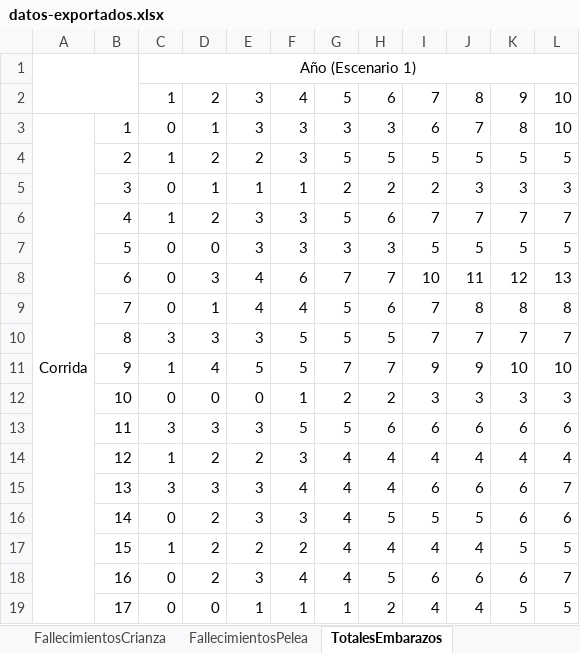
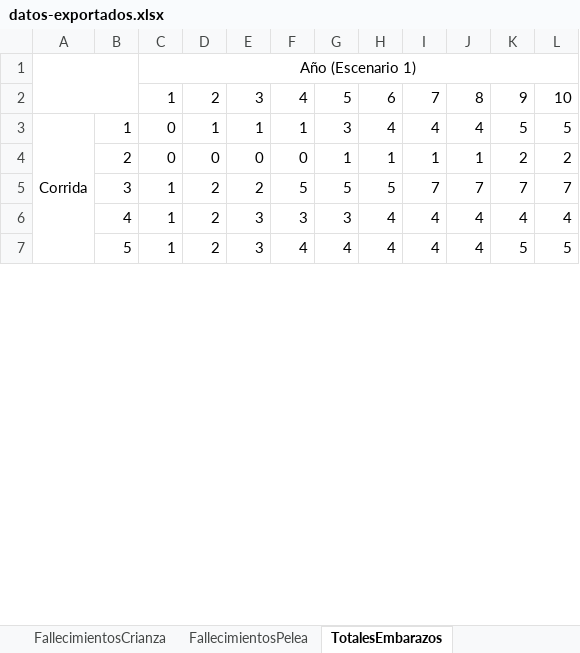
Before and after one commit to marcegeek/tpi-simulacion-2022, an Excel workbook: datos-exportados.xlsx, sheet TotalesEmbarazos, drawn as a sheet; only a part is shown; values as stored, in another font and other column widths than the file's, no borders; charts and pictures not drawn; removed rows and columns are numbered as before the commit, all else as after; the diff covers the shown part only; the diff names each change by its address in the sheet, - before the commit and + after, or states it on an @@ line.

```diff
--- a/datos-exportados.xlsx (sheet TotalesEmbarazos)
+++ b/datos-exportados.xlsx (sheet TotalesEmbarazos)
-E3: 3
+E3: 1
-F3: 3
+F3: 1
-H3: 3
+H3: 4
-I3: 6
+I3: 4
-J3: 7
+J3: 4
-K3: 8
+K3: 5
-L3: 10
+L3: 5
-row 4:  | 2 | 1 | 2 | 2 | 3 | 5 | 5 | 5 | 5 | 5 | 5
-row 5:  | 3 | 0 | 1 | 1 | 1 | 2 | 2 | 2 | 3 | 3 | 3
-row 6:  | 4 | 1 | 2 | 3 | 3 | 5 | 6 | 7 | 7 | 7 | 7
-row 7:  | 5 | 0 | 0 | 3 | 3 | 3 | 3 | 5 | 5 | 5 | 5
-row 8:  | 6 | 0 | 3 | 4 | 6 | 7 | 7 | 10 | 11 | 12 | 13
-row 9:  | 7 | 0 | 1 | 4 | 4 | 5 | 6 | 7 | 8 | 8 | 8
+row 4:  | 2 | 0 | 0 | 0 | 0 | 1 | 1 | 1 | 1 | 2 | 2
-B5: 8
+B5: 3
-C5: 3
+C5: 1
-D5: 3
+D5: 2
-E5: 3
+E5: 2
-row 11:  | 9 | 1 | 4 | 5 | 5 | 7 | 7 | 9 | 9 | 10 | 10
-row 12:  | 10 | 0 | 0 | 0 | 1 | 2 | 2 | 3 | 3 | 3 | 3
-row 13:  | 11 | 3 | 3 | 3 | 5 | 5 | 6 | 6 | 6 | 6 | 6
-B6: 12
+B6: 4
-E6: 2
+E6: 3
-G6: 4
+G6: 3
-row 15:  | 13 | 3 | 3 | 3 | 4 | 4 | 4 | 6 | 6 | 6 | 7
-row 16:  | 14 | 0 | 2 | 3 | 3 | 4 | 5 | 5 | 5 | 6 | 6
-B7: 15
+B7: 5
-E7: 2
+E7: 3
-F7: 2
+F7: 4
-row 18:  | 16 | 0 | 2 | 3 | 4 | 4 | 5 | 6 | 6 | 6 | 7
-row 19:  | 17 | 0 | 0 | 1 | 1 | 1 | 2 | 4 | 4 | 5 | 5
```
Also changed, not shown: 70 added rows, 58 removed rows and 59 edited cells elsewhere in this sheet, sheet Totales, sheet Fallecimientos, sheet TotalesMachos, sheet CrecimientoCompleto, sheet FallecimientosCrianza, sheet FallecimientosPelea, 4 more sheets, formulas that keep their value, charts or pictures, datos-exportados-plantilla.xlsx.
